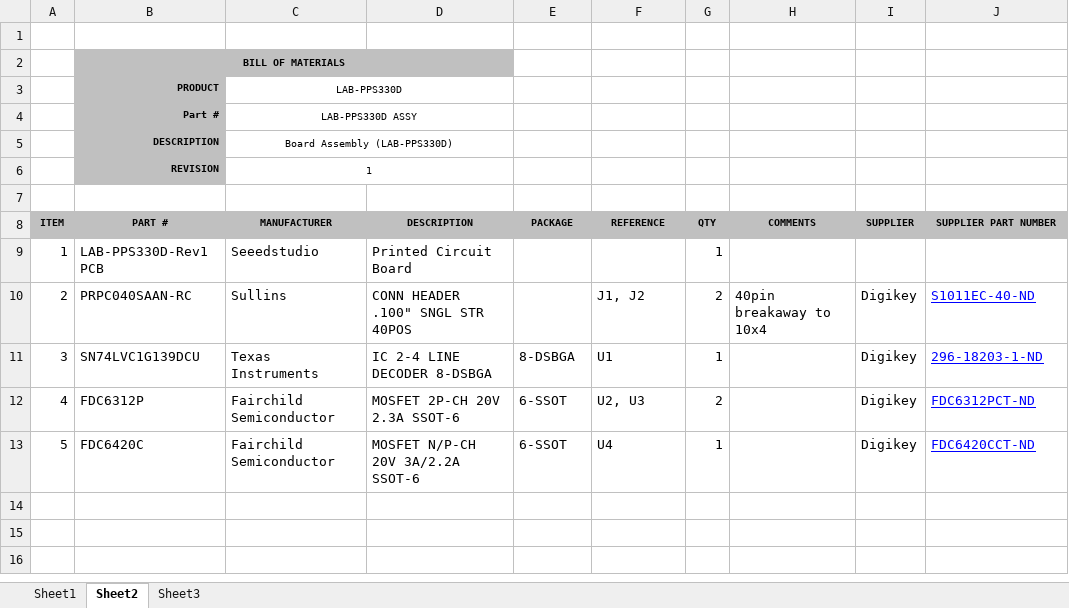
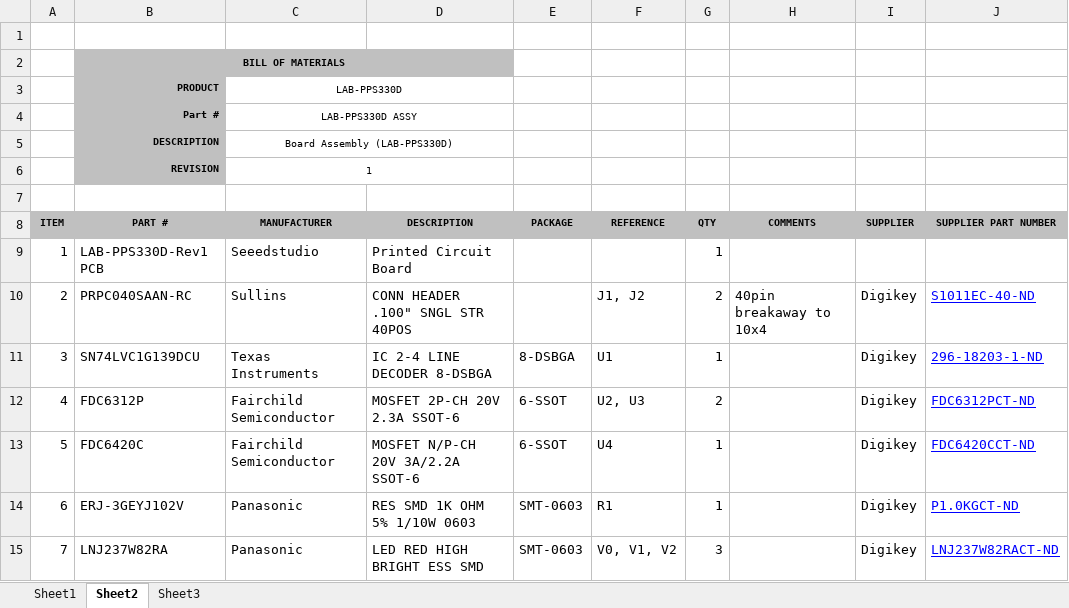
Before and after one commit to drmoorevt/PRIME, an Excel workbook: Hardware/LAB-PPS330D/docs/LAB-PPS330DR0-Rev1BOM.xlsx, sheet Sheet2, drawn as a sheet; values as stored, in another font and other column widths than the file's, no borders; the diff names each change by its address in the sheet, - before the commit and + after, or states it on an @@ line.

```diff
--- a/Hardware/LAB-PPS330D/docs/LAB-PPS330DR0-Rev1BOM.xlsx (sheet Sheet2)
+++ b/Hardware/LAB-PPS330D/docs/LAB-PPS330DR0-Rev1BOM.xlsx (sheet Sheet2)
+row 14: 6 | ERJ-3GEYJ102V | Panasonic | RES SMD 1K OHM 5% 1/10W 0603 | SMT-0603 | R1 | 1 |  | Digikey | P1.0KGCT-ND
+row 15: 7 | LNJ237W82RA | Panasonic | LED RED HIGH BRIGHT ESS SMD | SMT-0603 | V0, V1, V2 | 3 |  | Digikey | LNJ237W82RACT-ND
```
Also changed, not shown: Hardware/LAB-ASDM300F/docs/LAB-ASDM300F-Rev0BOM.xlsx, 1 other file.
